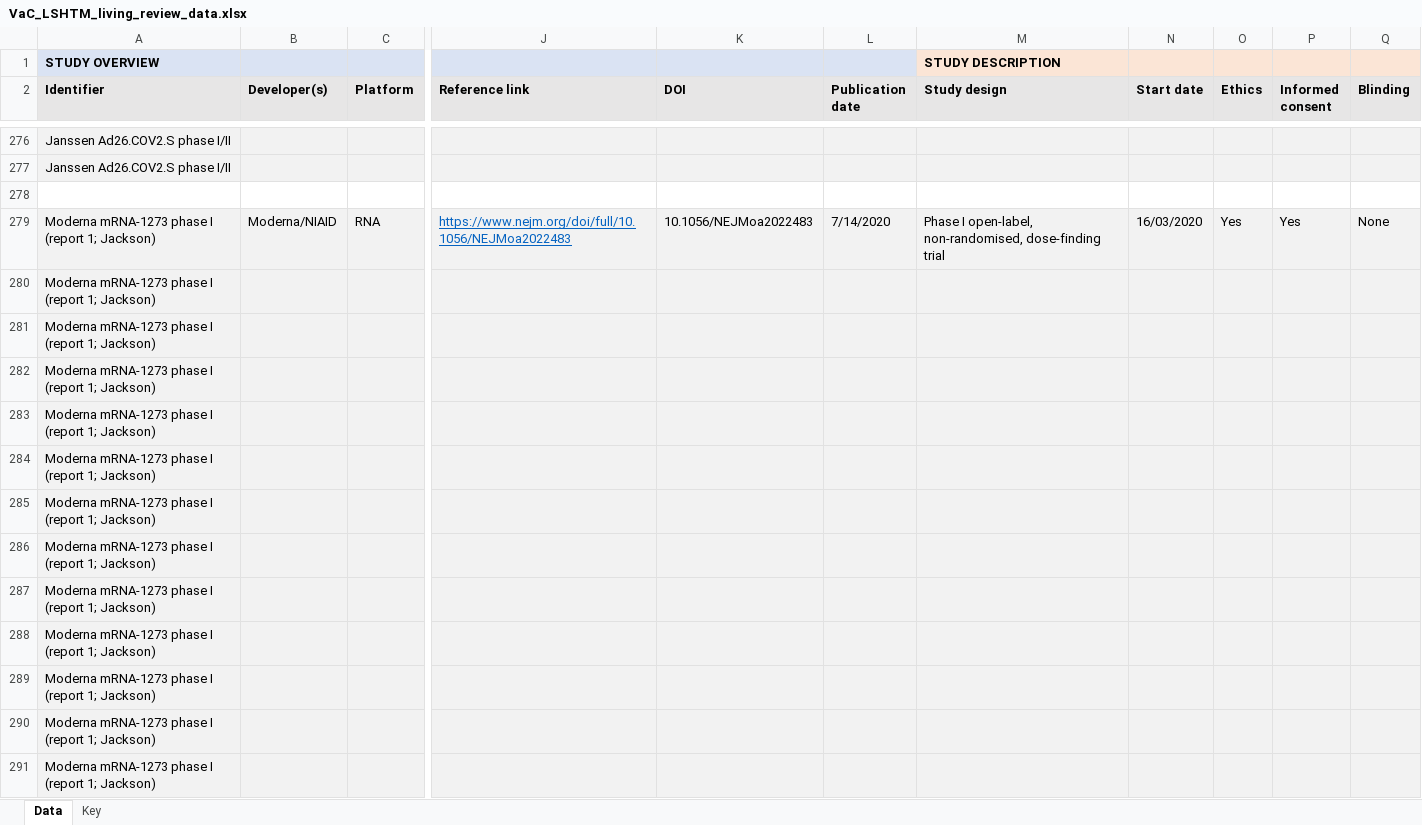
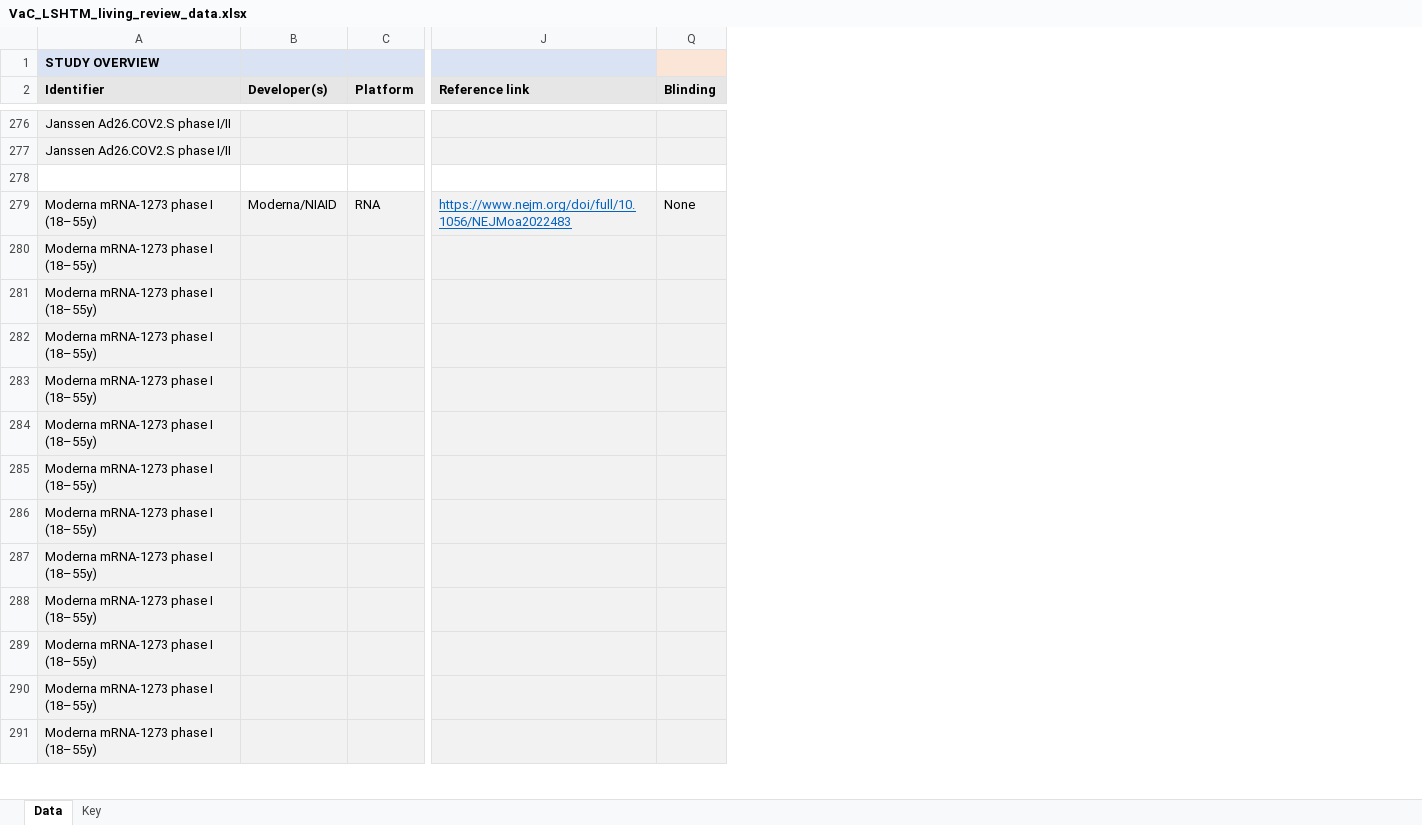
Before and after one commit to vac-lshtm/VaC_tracker, an Excel workbook: input_data/VaC_LSHTM_living_review_data.xlsx, sheet Data, drawn as a sheet; only a part is shown, gaps mark what is left out; values as stored, in another font and other column widths than the file's, no borders; removed rows and columns are numbered as before the commit, all else as after; the diff covers the shown part only; the diff names each change by its address in the sheet, - before the commit and + after, or states it on an @@ line.

```diff
--- a/input_data/VaC_LSHTM_living_review_data.xlsx (sheet Data)
+++ b/input_data/VaC_LSHTM_living_review_data.xlsx (sheet Data)
@@ column K (DOI) hidden, row 279: 10.1056/NEJMoa2022483 @@
@@ column L (Publication date) hidden, row 279: 7/14/2020 @@
@@ column M (Study design) hidden, row 1: STUDY DESCRIPTION; row 279: Phase I open-label, non-randomised, dose-finding trial @@
@@ column N (Start date) hidden, row 279: 16/03/2020 @@
@@ column O (Ethics) hidden, row 279: Yes @@
@@ column P (Informed consent) hidden, row 279: Yes @@
-A279:A291 (Identifier): Moderna mRNA-1273 phase I (report 1; Jackson)
+A279:A291 (Identifier): Moderna mRNA-1273 phase I (18–55y)
```
Also changed, not shown: 9 added rows, 57 edited cells and cell formats elsewhere in this sheet, formulas that keep their value, hidden cells, 7 other files.
